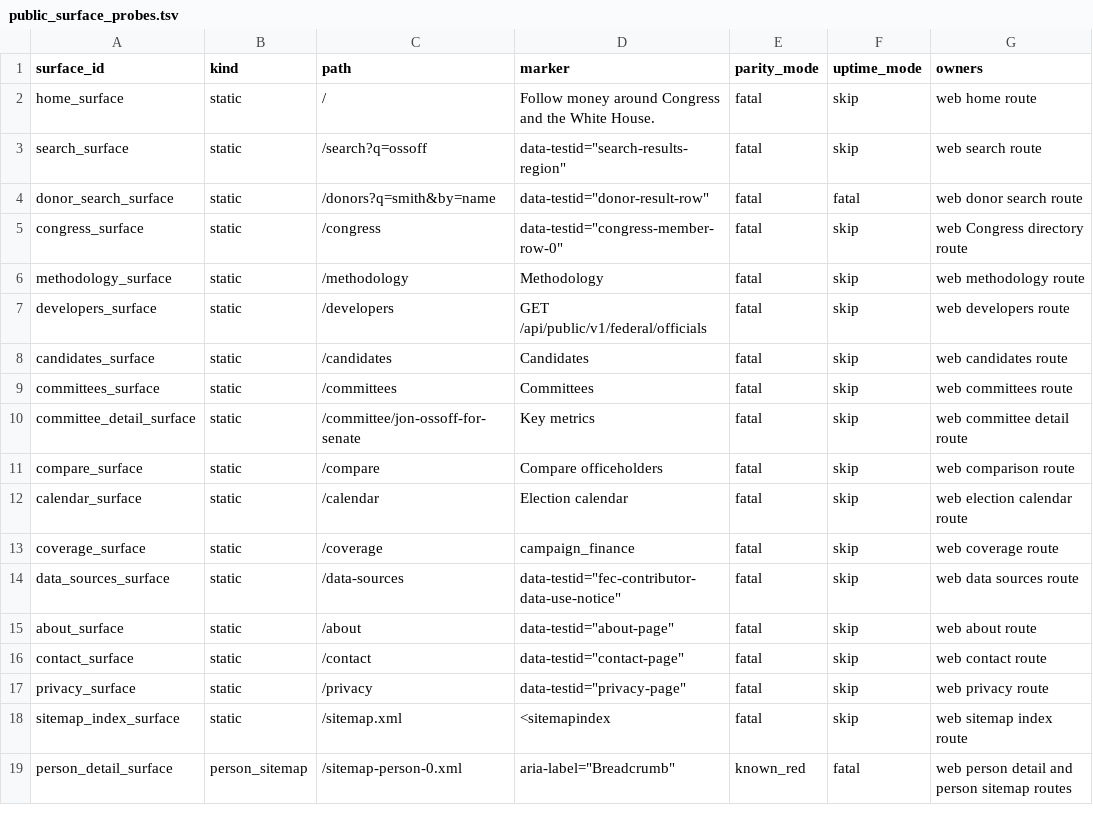
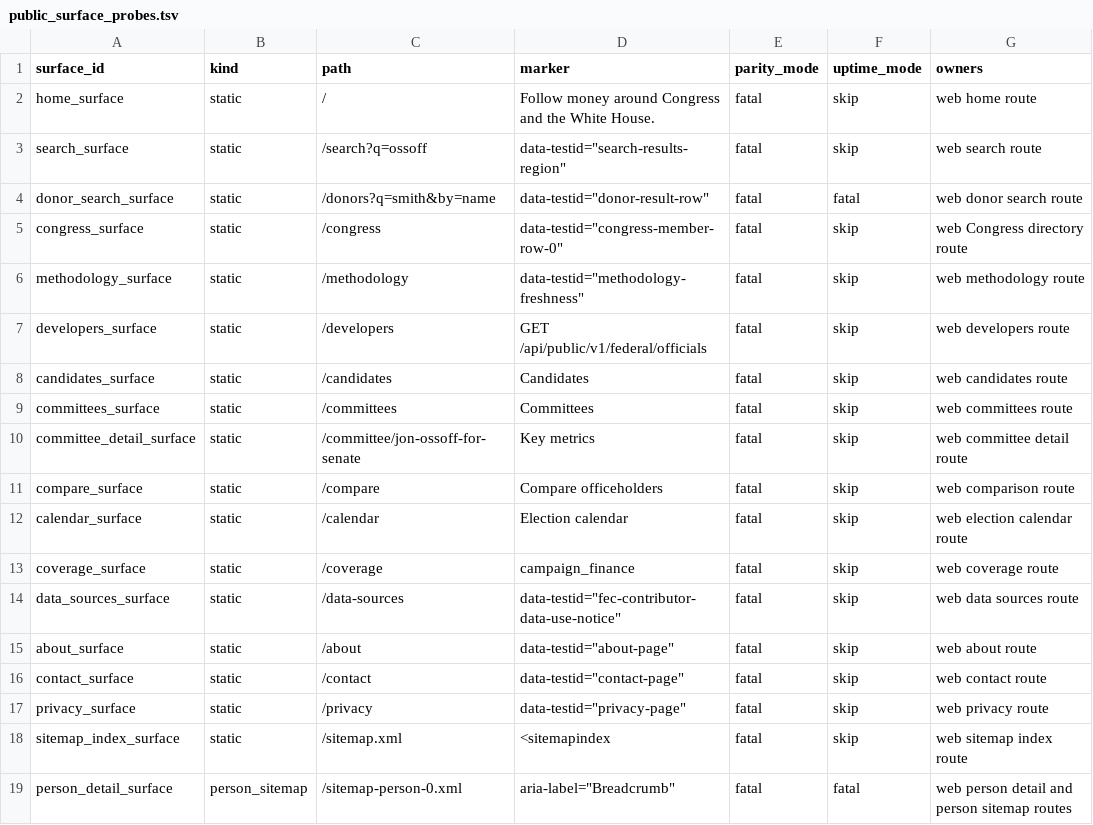
Before and after one commit to gridl-staging/civibus, a TSV file: infra/public_surface_probes.tsv, drawn as a sheet.

```diff
--- a/infra/public_surface_probes.tsv
+++ b/infra/public_surface_probes.tsv
@@ -5,3 +5,3 @@ donor_search_surface	static	/donors?q=smith&by=name	data-testid="donor-result-ro
 congress_surface	static	/congress	data-testid="congress-member-row-0"	fatal	skip	web Congress directory route
-methodology_surface	static	/methodology	Methodology	fatal	skip	web methodology route
+methodology_surface	static	/methodology	data-testid="methodology-freshness"	fatal	skip	web methodology route
 developers_surface	static	/developers	GET /api/public/v1/federal/officials	fatal	skip	web developers route
@@ -18,2 +18,2 @@ privacy_surface	static	/privacy	data-testid="privacy-page"	fatal	skip	web privac
 sitemap_index_surface	static	/sitemap.xml	<sitemapindex	fatal	skip	web sitemap index route
-person_detail_surface	person_sitemap	/sitemap-person-0.xml	aria-label="Breadcrumb"	known_red	fatal	web person detail and person sitemap routes
+person_detail_surface	person_sitemap	/sitemap-person-0.xml	aria-label="Breadcrumb"	fatal	fatal	web person detail and person sitemap routes
```
Also changed, not shown: 57 other files.
